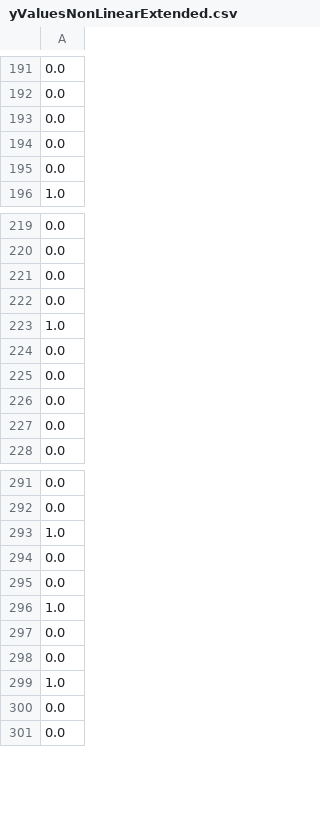
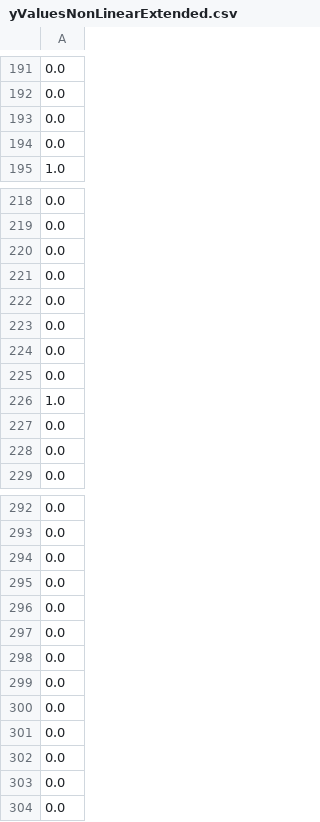
Before and after one commit to LauritsFog/Rapport_3, a CSV file: yValuesNonLinearExtended.csv, drawn as a sheet; only a part is shown, gaps mark what is left out.

```diff
--- a/yValuesNonLinearExtended.csv
+++ b/yValuesNonLinearExtended.csv
@@ -194,3 +194,2 @@
 0.0
-0.0
 1.0
@@ -222,5 +221,7 @@
 0.0
-1.0
 0.0
 0.0
+0.0
+0.0
+1.0
 0.0
@@ -292,9 +293,11 @@
 0.0
-1.0
 0.0
 0.0
-1.0
 0.0
 0.0
-1.0
+0.0
+0.0
+0.0
+0.0
+0.0
 0.0
```
Also changed, not shown: RValuesNonLinearExtended.csv, xValuesNonLinearExtended.csv, 4 other files.
